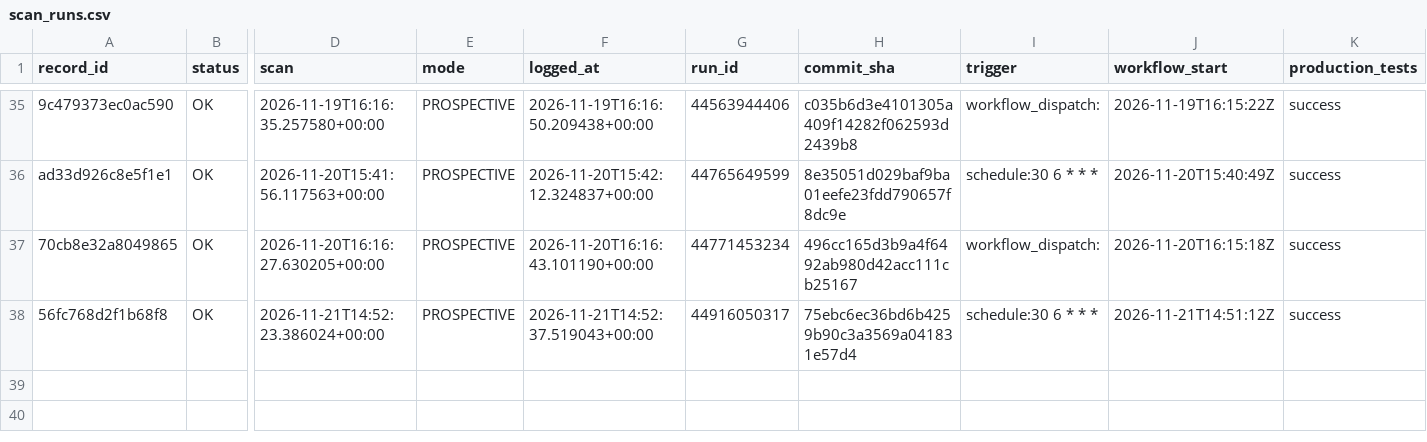
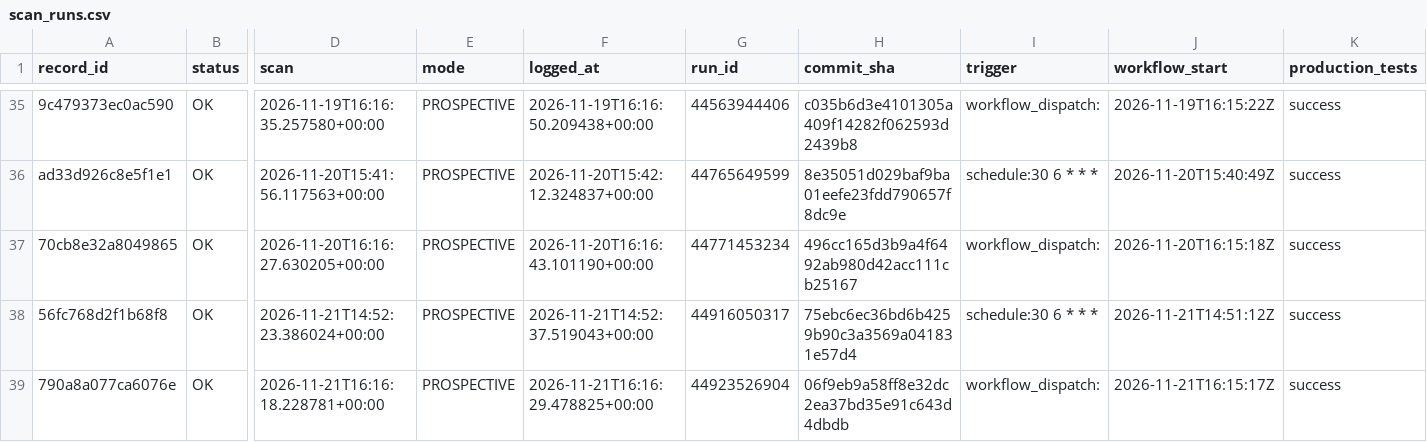
Before and after one commit to frazwil19-gif/prediction-markets-lab, a CSV file: research/platform_v2/card_engine_v2_7/prospective/2026-11/scan_runs.csv, drawn as a sheet; only a part is shown, gaps mark what is left out; rows hold the shown columns only; the diff names each change by its address in the sheet, - before the commit and + after, or states it on an @@ line.

```diff
--- a/research/platform_v2/card_engine_v2_7/prospective/2026-11/scan_runs.csv
+++ b/research/platform_v2/card_engine_v2_7/prospective/2026-11/scan_runs.csv
+row 39: 790a8a077ca6076e | OK | 2026-11-21T16:16:18.228781+00:00 | PROSPECTIVE | 2026-11-21T16:16:29.478825+00:00 | 44923526904 | 06f9eb9a58ff8e32dc2ea37bd35e91c643d4dbdb | workflow_dispatch: | 2026-11-21T16:15:17Z | success
```
Also changed, not shown: 1 other file.
